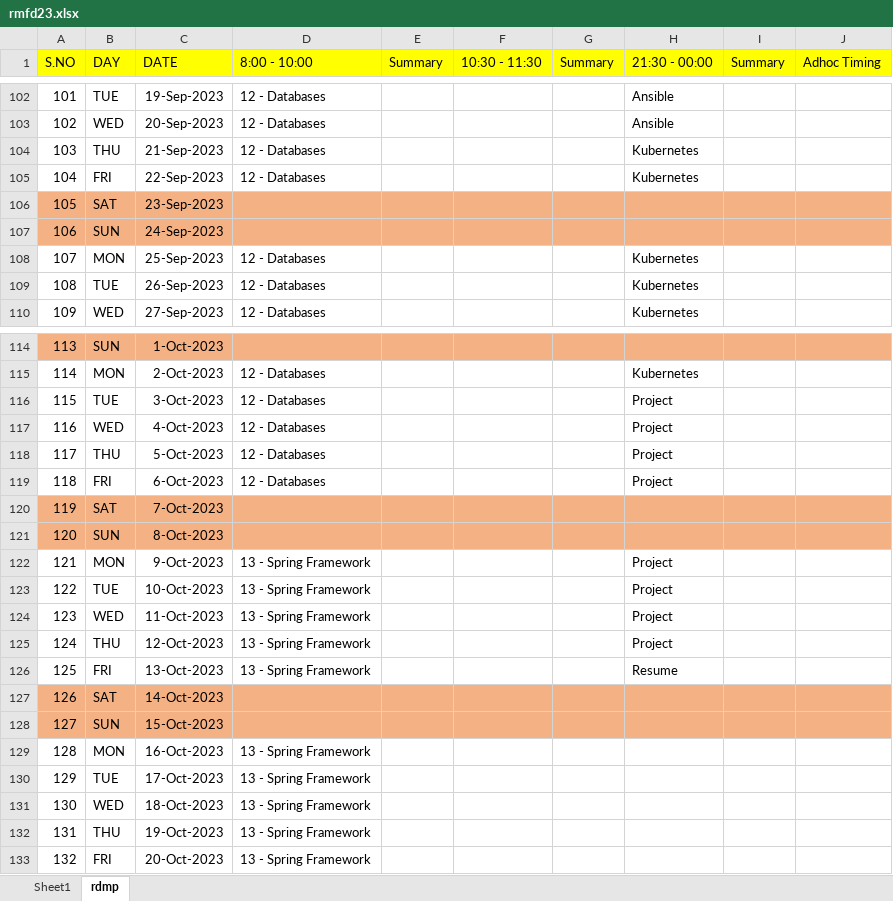
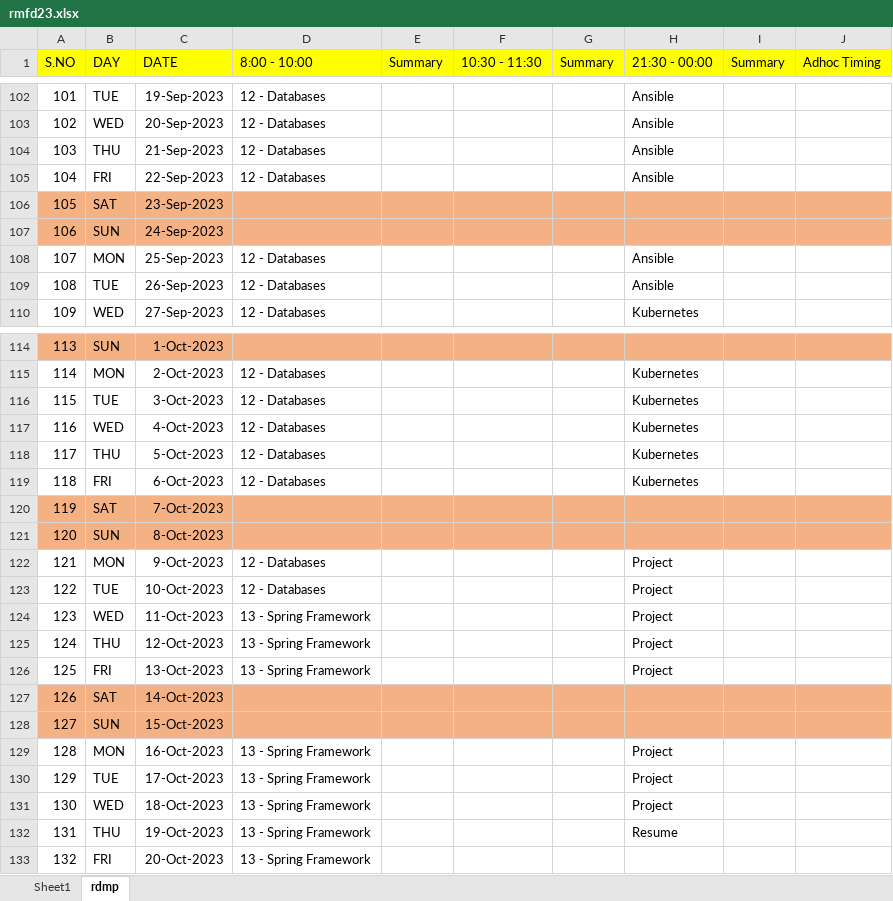
Before and after one commit to sskr365/DLP, an Excel workbook: rmfd23.xlsx, sheet rdmp, drawn as a sheet; only a part is shown, gaps mark what is left out; values as stored, in another font and other column widths than the file's, no borders; the diff covers the shown part only; the diff names each change by its address in the sheet, - before the commit and + after, or states it on an @@ line.

Commit message:
Add files via upload

```diff
--- a/rmfd23.xlsx (sheet rdmp)
+++ b/rmfd23.xlsx (sheet rdmp)
-H104:H105 (21:30 - 00:00): Kubernetes
+H104:H105 (21:30 - 00:00): Ansible
-H108:H109 (21:30 - 00:00): Kubernetes
+H108:H109 (21:30 - 00:00): Ansible
-H116:H119 (21:30 - 00:00): Project
+H116:H119 (21:30 - 00:00): Kubernetes
-D122:D123 (8:00 - 10:00): 13 - Spring Framework
+D122:D123 (8:00 - 10:00): 12 - Databases
-H126 (21:30 - 00:00): Resume
+H126 (21:30 - 00:00): Project
-H129:H131 (21:30 - 00:00): (empty)
+H129:H131 (21:30 - 00:00): Project
-H132 (21:30 - 00:00): (empty)
+H132 (21:30 - 00:00): Resume
```
Also changed, not shown: 101 edited cells elsewhere in this sheet.
